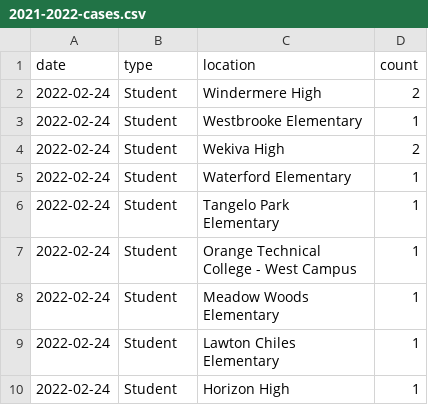
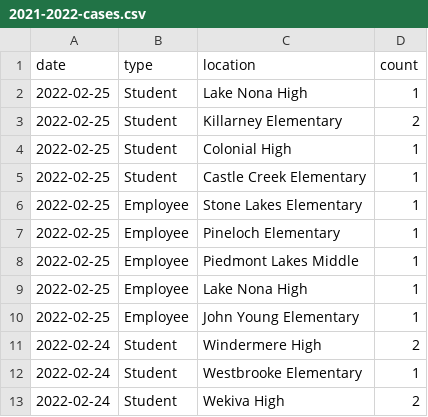
Before and after one commit to leggt/ocps-covid-csv, a CSV file: data/2021-2022-cases.csv, drawn as a sheet; only a part is shown; the shorter side is filled out with more unchanged rows; the diff names each change by its address in the sheet, - before the commit and + after, or states it on an @@ line.

Commit message:
Updating data

```diff
--- a/data/2021-2022-cases.csv
+++ b/data/2021-2022-cases.csv
+row 2: 2022-02-25 | Student | Lake Nona High | 1
+row 3: 2022-02-25 | Student | Killarney Elementary | 2
+row 4: 2022-02-25 | Student | Colonial High | 1
+row 5: 2022-02-25 | Student | Castle Creek Elementary | 1
+row 6: 2022-02-25 | Employee | Stone Lakes Elementary | 1
+row 7: 2022-02-25 | Employee | Pineloch Elementary | 1
+row 8: 2022-02-25 | Employee | Piedmont Lakes Middle | 1
+row 9: 2022-02-25 | Employee | Lake Nona High | 1
+row 10: 2022-02-25 | Employee | John Young Elementary | 1
```
